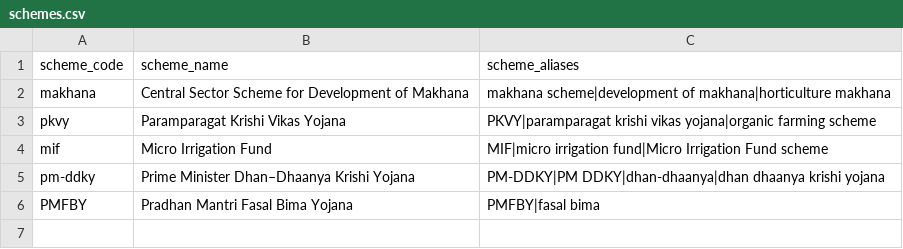
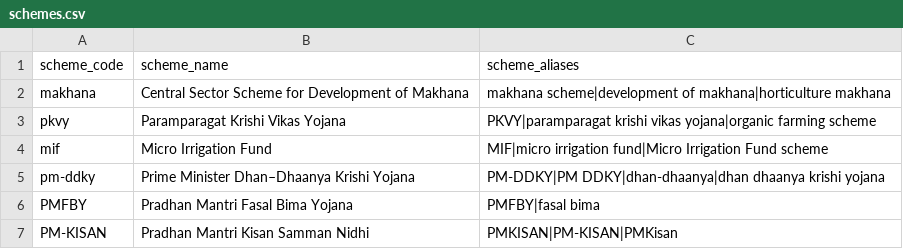
Before and after one commit to OpenAgriNet/decision-support-system, a CSV file: configs/schemes.csv, drawn as a sheet; the diff names each change by its address in the sheet, - before the commit and + after, or states it on an @@ line.

Commit message:
chore: add PM-KISAN to the scheme catalog [#206]

```diff
--- a/configs/schemes.csv
+++ b/configs/schemes.csv
+row 7: PM-KISAN | Pradhan Mantri Kisan Samman Nidhi | PMKISAN|PM-KISAN|PMKisan
```
